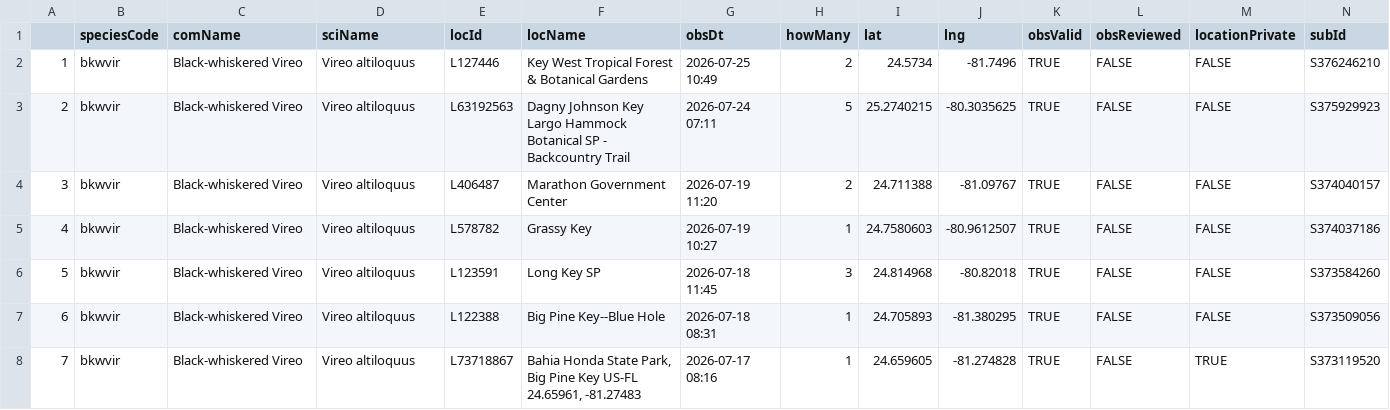
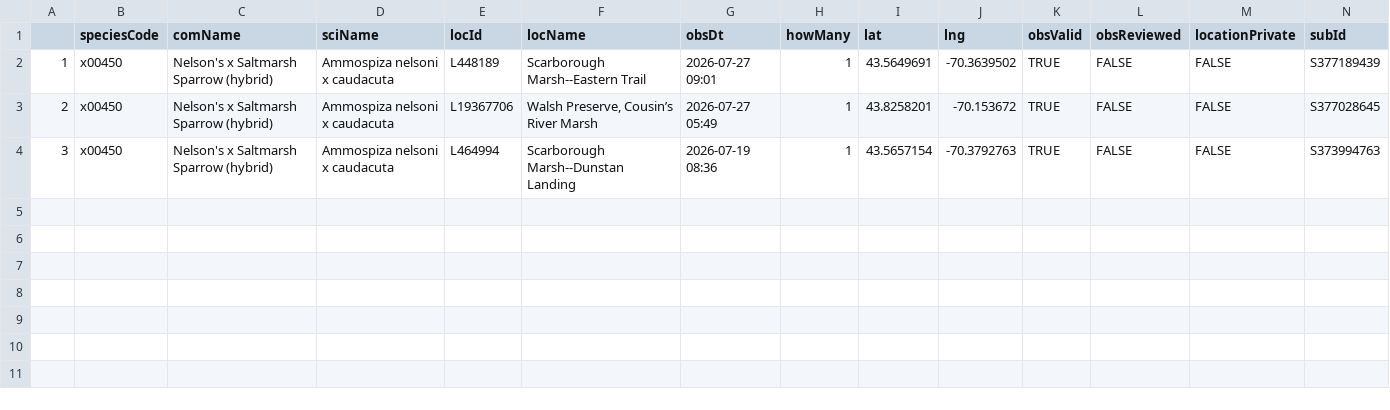
Before and after one commit to jsm425/BirdNerd, a CSV file: BirdSightingLists/level5Sightings.csv, drawn as a sheet.

```diff
--- a/BirdSightingLists/level5Sightings.csv
+++ b/BirdSightingLists/level5Sightings.csv
@@ -1,8 +1,4 @@
 "","speciesCode","comName","sciName","locId","locName","obsDt","howMany","lat","lng","obsValid","obsReviewed","locationPrivate","subId"
-"1","bkwvir","Black-whiskered Vireo","Vireo altiloquus","L127446","Key West Tropical Forest & Botanical Gardens","2026-07-25 10:49",2,24.5734,-81.7496,TRUE,FALSE,FALSE,"S376246210"
-"2","bkwvir","Black-whiskered Vireo","Vireo altiloquus","L63192563","Dagny Johnson Key Largo Hammock Botanical SP - Backcountry Trail","2026-07-24 07:11",5,25.2740215,-80.3035625,TRUE,FALSE,FALSE,"S375929923"
-"3","bkwvir","Black-whiskered Vireo","Vireo altiloquus","L406487","Marathon Government Center","2026-07-19 11:20",2,24.711388,-81.09767,TRUE,FALSE,FALSE,"S374040157"
-"4","bkwvir","Black-whiskered Vireo","Vireo altiloquus","L578782","Grassy Key","2026-07-19 10:27",1,24.7580603,-80.9612507,TRUE,FALSE,FALSE,"S374037186"
-"5","bkwvir","Black-whiskered Vireo","Vireo altiloquus","L123591","Long Key SP","2026-07-18 11:45",3,24.814968,-80.82018,TRUE,FALSE,FALSE,"S373584260"
-"6","bkwvir","Black-whiskered Vireo","Vireo altiloquus","L122388","Big Pine Key--Blue Hole","2026-07-18 08:31",1,24.705893,-81.380295,TRUE,FALSE,FALSE,"S373509056"
-"7","bkwvir","Black-whiskered Vireo","Vireo altiloquus","L73718867","Bahia Honda State Park, Big Pine Key US-FL 24.65961, -81.27483","2026-07-17 08:16",1,24.659605,-81.274828,TRUE,FALSE,TRUE,"S373119520"
+"1","x00450","Nelson's x Saltmarsh Sparrow (hybrid)","Ammospiza nelsoni x caudacuta","L448189","Scarborough Marsh--Eastern Trail","2026-07-27 09:01",1,43.5649691,-70.3639502,TRUE,FALSE,FALSE,"S377189439"
+"2","x00450","Nelson's x Saltmarsh Sparrow (hybrid)","Ammospiza nelsoni x caudacuta","L19367706","Walsh Preserve, Cousin’s River Marsh","2026-07-27 05:49",1,43.8258201,-70.153672,TRUE,FALSE,FALSE,"S377028645"
+"3","x00450","Nelson's x Saltmarsh Sparrow (hybrid)","Ammospiza nelsoni x caudacuta","L464994","Scarborough Marsh--Dunstan Landing","2026-07-19 08:36",1,43.5657154,-70.3792763,TRUE,FALSE,FALSE,"S373994763"
```
Also changed, not shown: 4 other files.
